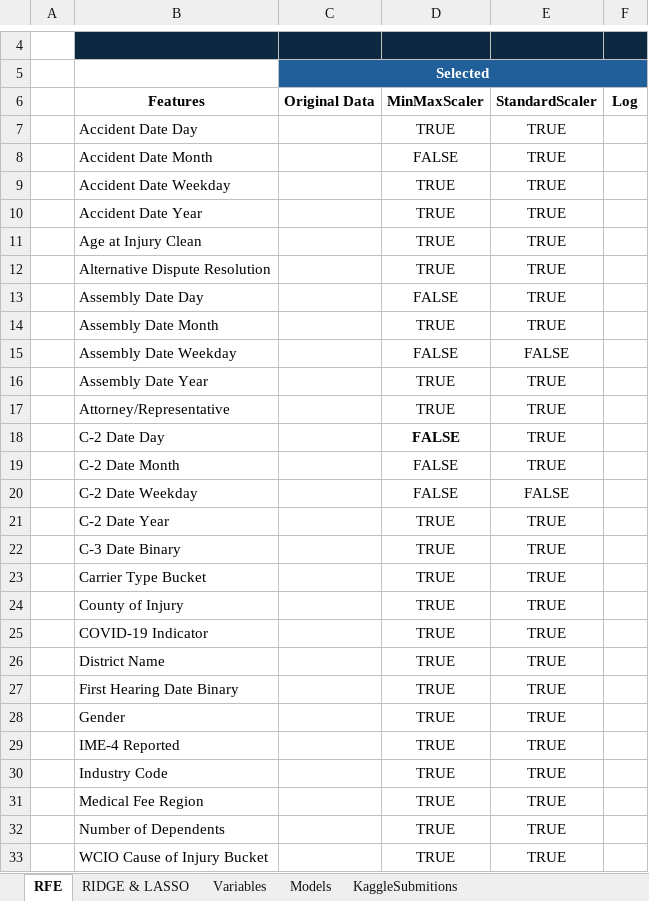
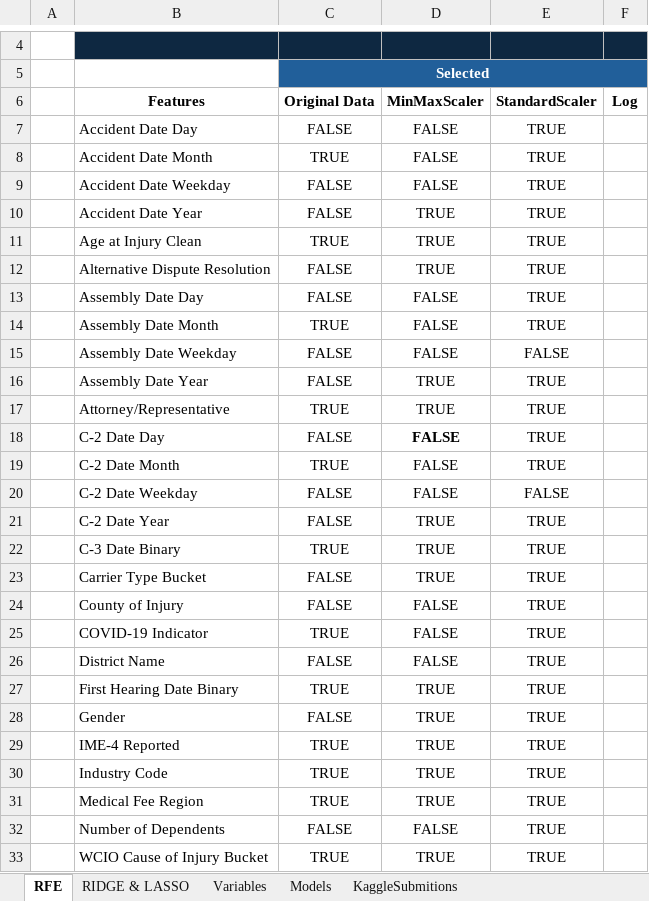
Before and after one commit to Silvestre17/ML_24.25_Project_Group33, an Excel workbook: ML_Excel_ReportResults.xlsx, sheet RFE, drawn as a sheet; only a part is shown, gaps mark what is left out; values as stored, in another font and other column widths than the file's, no borders; charts and pictures and conditional formats not drawn; the diff covers the shown part only; the diff names each change by its address in the sheet, - before the commit and + after, or states it on an @@ line.

Commit message:
Added RFE results for Logistic Regression with MinMaxScaler and Original Data & LASSO/RIDGE with OR+Stand and OHE+MinMax

```diff
--- a/ML_Excel_ReportResults.xlsx (sheet RFE)
+++ b/ML_Excel_ReportResults.xlsx (sheet RFE)
-C7 (Original Data): (empty)
+C7 (Original Data): FALSE
-D7 (MinMaxScaler): TRUE
+D7 (MinMaxScaler): FALSE
-C8 (Original Data): (empty)
+C8 (Original Data): TRUE
-C9:C10 (Original Data): (empty)
+C9:C10 (Original Data): FALSE
-D9 (MinMaxScaler): TRUE
+D9 (MinMaxScaler): FALSE
-C11 (Original Data): (empty)
+C11 (Original Data): TRUE
-C12:C13 (Original Data): (empty)
+C12:C13 (Original Data): FALSE
-C14 (Original Data): (empty)
+C14 (Original Data): TRUE
-D14 (MinMaxScaler): TRUE
+D14 (MinMaxScaler): FALSE
-C15:C16 (Original Data): (empty)
+C15:C16 (Original Data): FALSE
-C17 (Original Data): (empty)
+C17 (Original Data): TRUE
-C18 (Original Data): (empty)
+C18 (Original Data): FALSE
-C19 (Original Data): (empty)
+C19 (Original Data): TRUE
-C20:C21 (Original Data): (empty)
+C20:C21 (Original Data): FALSE
-C22 (Original Data): (empty)
+C22 (Original Data): TRUE
-C23:C24 (Original Data): (empty)
+C23:C24 (Original Data): FALSE
-D24:D26 (MinMaxScaler): TRUE
+D24:D26 (MinMaxScaler): FALSE
-C25 (Original Data): (empty)
+C25 (Original Data): TRUE
-C26 (Original Data): (empty)
+C26 (Original Data): FALSE
-C27 (Original Data): (empty)
+C27 (Original Data): TRUE
-C28 (Original Data): (empty)
+C28 (Original Data): FALSE
-C29:C31 (Original Data): (empty)
+C29:C31 (Original Data): TRUE
-C32 (Original Data): (empty)
+C32 (Original Data): FALSE
-D32 (MinMaxScaler): TRUE
+D32 (MinMaxScaler): FALSE
-C33 (Original Data): (empty)
+C33 (Original Data): TRUE
```
Also changed, not shown: 2 added rows and 3 edited cells elsewhere in this sheet, charts or pictures, 14 other files.
